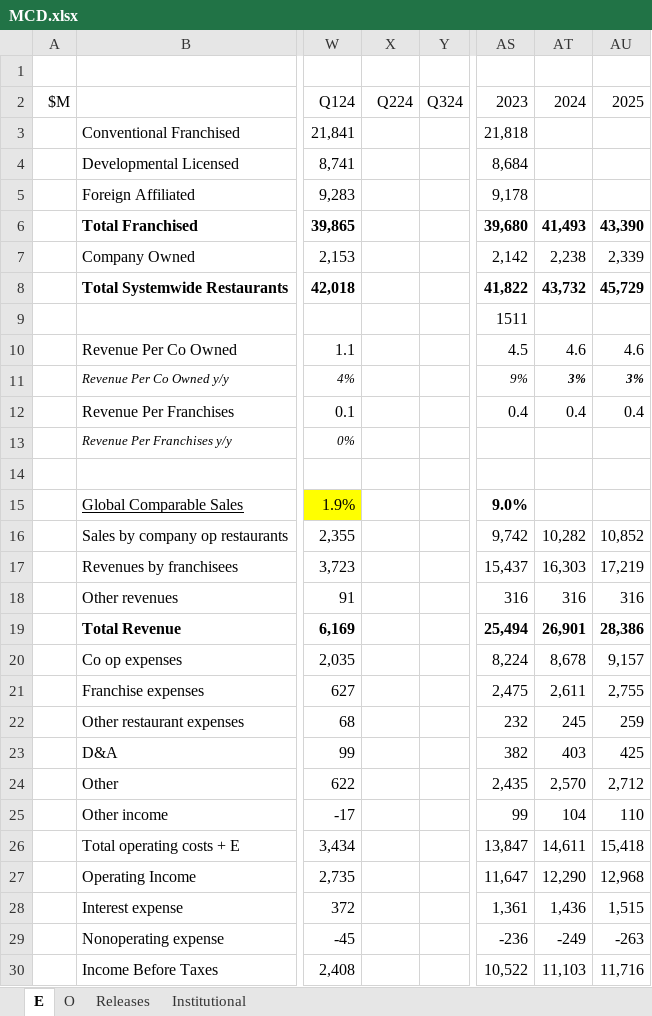
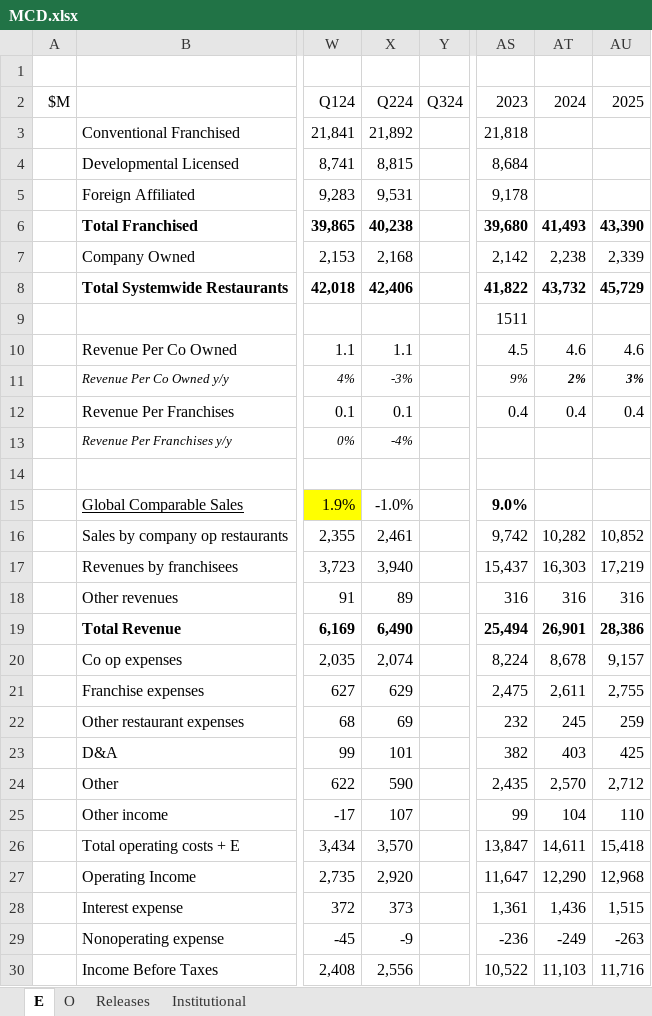
Before and after one commit to jameelbrannon/EquityResearch, an Excel workbook: MCD.xlsx, sheet E, drawn as a sheet; only a part is shown, gaps mark what is left out; values as stored, in another font and other column widths than the file's, no borders; charts and pictures not drawn; the diff covers the shown part only; the diff names each change by its address in the sheet, - before the commit and + after, or states it on an @@ line.

Commit message:
updated model

```diff
--- a/MCD.xlsx (sheet E)
+++ b/MCD.xlsx (sheet E)
-X3: (empty)
+X3: 21,892
-X4: (empty)
+X4: 8,815
-X5: (empty)
+X5: 9,531
-X6: (empty)
+X6: 40,238
-X7: (empty)
+X7: 2,168
-X8: (empty)
+X8: 42,406
-X10: (empty)
+X10: 1.1
-X11: (empty)
+X11: -3%
-AT11: 3%
+AT11: 2%
-X12: (empty)
+X12: 0.1
-X13: (empty)
+X13: -4%
-X15: (empty)
+X15: -1.0%
-X16: (empty)
+X16: 2,461
-X17: (empty)
+X17: 3,940
-X18: (empty)
+X18: 89
-X19: (empty)
+X19: 6,490
-X20: (empty)
+X20: 2,074
-X21: (empty)
+X21: 629
-X22: (empty)
+X22: 69
-X23: (empty)
+X23: 101
-X24: (empty)
+X24: 590
-X25: (empty)
+X25: 107
-X26: (empty)
+X26: 3,570
-X27: (empty)
+X27: 2,920
-X28: (empty)
+X28: 373
-X29: (empty)
+X29: -9
-X30: (empty)
+X30: 2,556
```
Also changed, not shown: other rows of this sheet, sheet O, charts or pictures.
